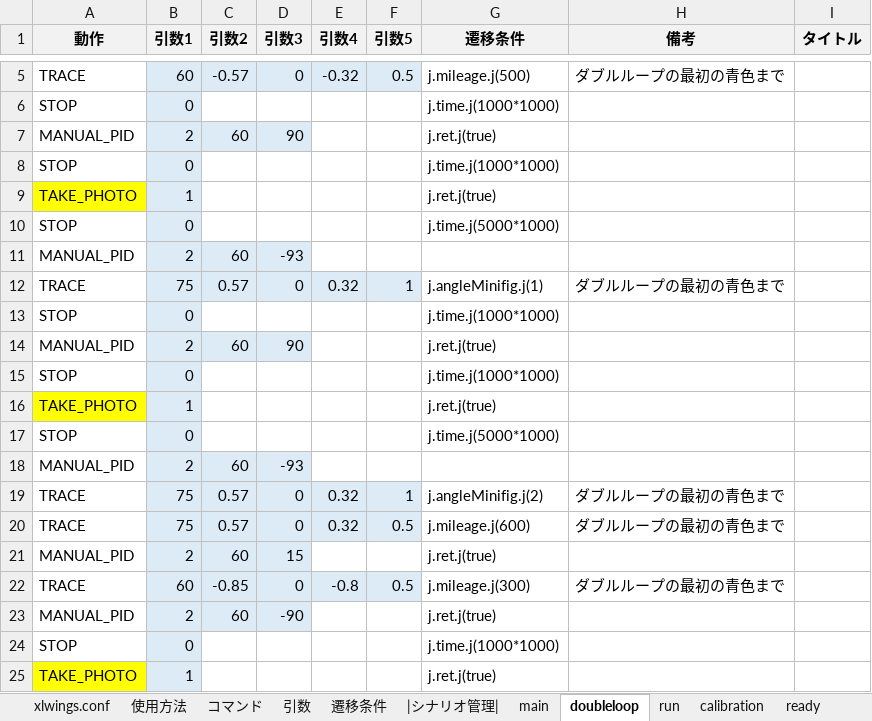
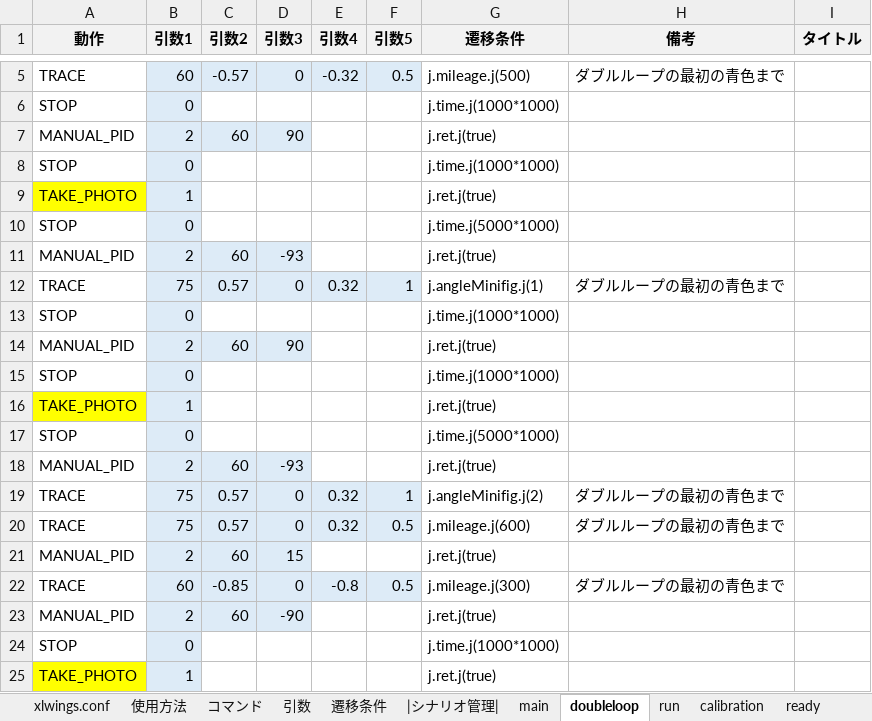
Before and after one commit to Black2856/etrobo2023, an Excel workbook: util/scenario/scenario.xlsm, sheet doubleloop, drawn as a sheet; only a part is shown, gaps mark what is left out; values as stored, in another font and other column widths than the file's, no borders; charts and pictures not drawn; the diff names each change by its address in the sheet, - before the commit and + after, or states it on an @@ line.

```diff
--- a/util/scenario/scenario.xlsm (sheet doubleloop)
+++ b/util/scenario/scenario.xlsm (sheet doubleloop)
-G11 (遷移条件): (empty)
+G11 (遷移条件): j.ret.j(true)
-G18 (遷移条件): (empty)
+G18 (遷移条件): j.ret.j(true)
```
Also changed, not shown: 2 other files.
